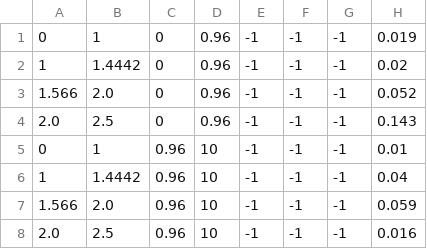
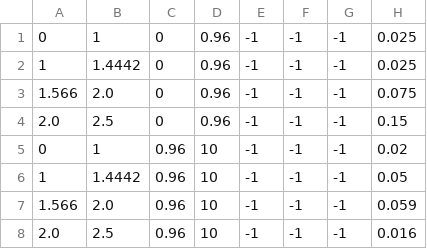
Before and after one commit to neilSchroeder/cms-ecal-scales-and-smearings, a TSV file: config/systematics_ul18_RunFineEtaR9Et.tsv, drawn as a sheet.

```diff
--- a/config/systematics_ul18_RunFineEtaR9Et.tsv
+++ b/config/systematics_ul18_RunFineEtaR9Et.tsv
@@ -1,7 +1,7 @@
-0	1	0	0.96	-1	-1	-1	0.019
-1	1.4442	0	0.96	-1	-1	-1	0.02
-1.566	2.0	0	0.96	-1	-1	-1	0.052
-2.0	2.5	0	0.96	-1	-1	-1	0.143
-0	1	0.96	10	-1	-1	-1	0.01
-1	1.4442	0.96	10	-1	-1	-1	0.04
+0	1	0	0.96	-1	-1	-1	0.025
+1	1.4442	0	0.96	-1	-1	-1	0.025
+1.566	2.0	0	0.96	-1	-1	-1	0.075
+2.0	2.5	0	0.96	-1	-1	-1	0.15
+0	1	0.96	10	-1	-1	-1	0.02
+1	1.4442	0.96	10	-1	-1	-1	0.05
 1.566	2.0	0.96	10	-1	-1	-1	0.059
```
Also changed, not shown: 9 other files.
